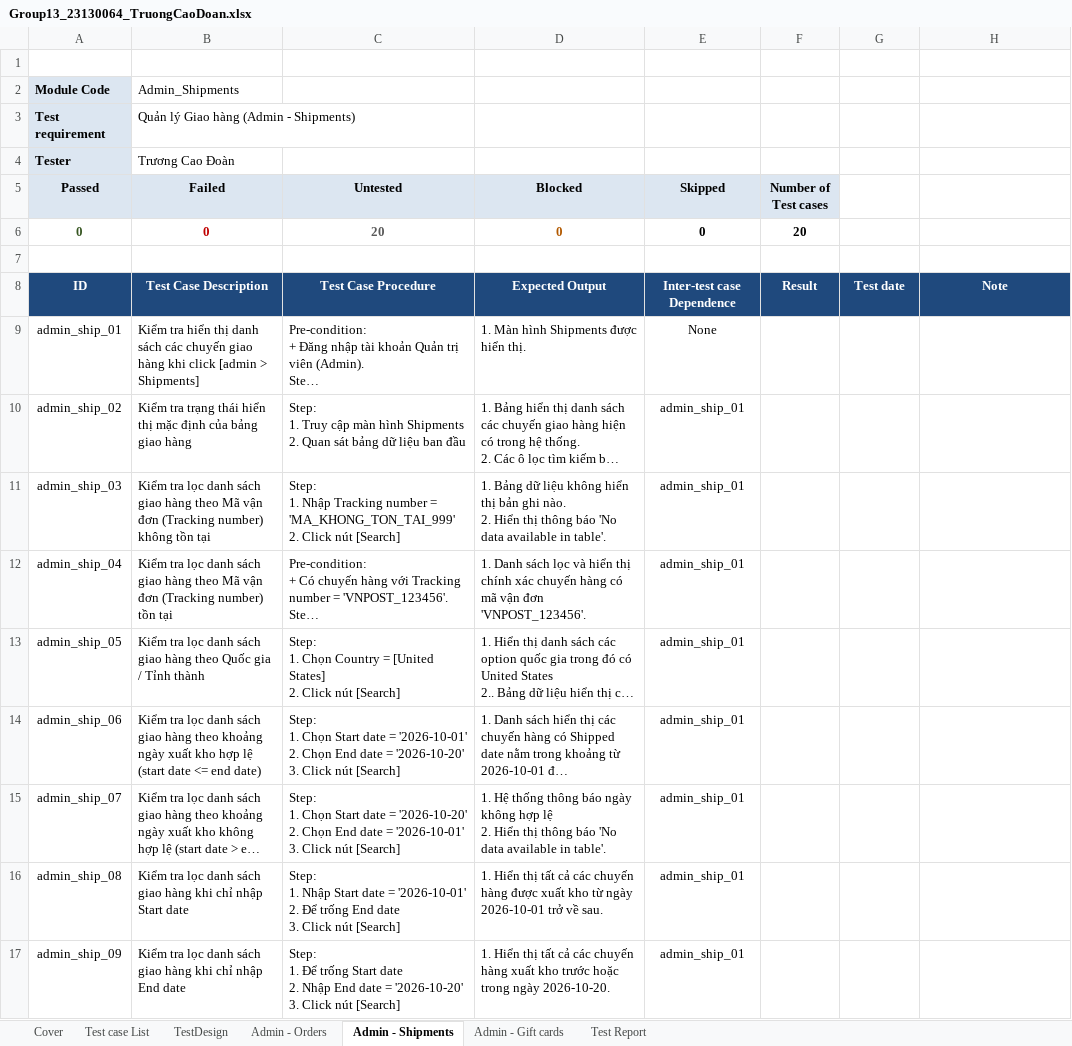
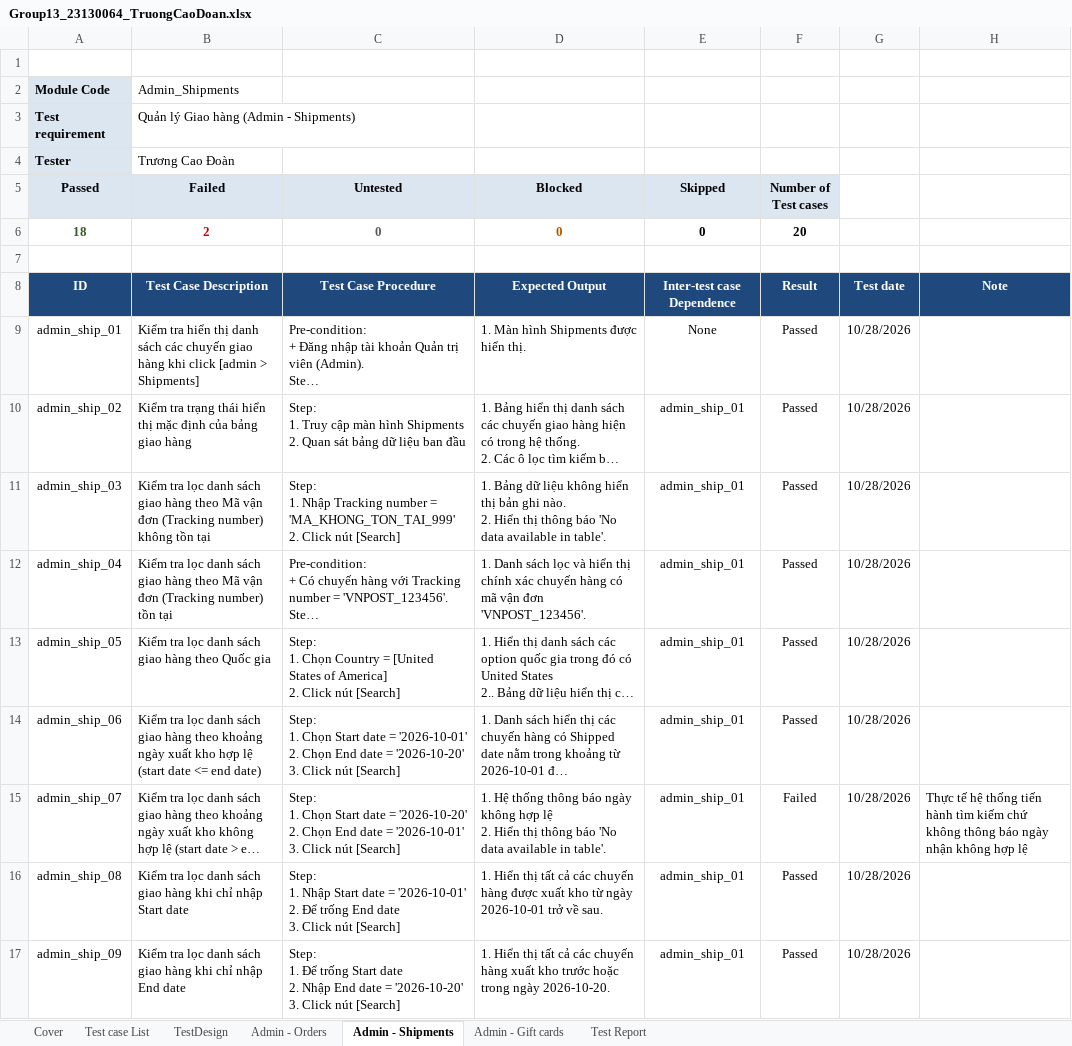
Before and after one commit to thanhtruc379994/Tester, an Excel workbook: 23130064_TruongCaoDoan/Group13_23130064_TruongCaoDoan.xlsx, sheet Admin - Shipments, drawn as a sheet; only a part is shown; long unchanged cells end in …; values as stored, in another font and other column widths than the file's, no borders; ↵ is a line break in a cell; the diff covers the shown part only; the diff names each change by its address in the sheet, - before the commit and + after, or states it on an @@ line.

Commit message:
thực hiện automation testing cho modul chức năng quản lý giao hàng admin_shipment

```diff
--- a/23130064_TruongCaoDoan/Group13_23130064_TruongCaoDoan.xlsx (sheet Admin - Shipments)
+++ b/23130064_TruongCaoDoan/Group13_23130064_TruongCaoDoan.xlsx (sheet Admin - Shipments)
-A6 (Passed): 0
+A6 (Passed): 18
-B6 (Failed): 0
+B6 (Failed): 2
-C6 (Untested): 20
+C6 (Untested): 0
-F9:F14 (Number of Test cases): (empty)
+F9:F14 (Number of Test cases): Passed
-G9:G17: (empty)
+G9:G17: 10/28/2026
-B13 (Failed): …Quốc gia / Tỉnh thành
+B13 (Failed): …Quốc gia
-C13 (Untested): …= [United States] ↵ 2. Click…
+C13 (Untested): …= [United States of America] ↵ 2. Click…
-F15 (Number of Test cases): (empty)
+F15 (Number of Test cases): Failed
-H15: (empty)
+H15: Thực tế hệ thống tiến hành tìm kiếm chứ không thông báo ngày nhận không hợp lệ
-F16:F17 (Number of Test cases): (empty)
+F16:F17 (Number of Test cases): Passed
```
Also changed, not shown: 23 edited cells elsewhere in this sheet, sheet Test Report, sheet Admin - Orders, sheet TestDesign, 1 other file.
